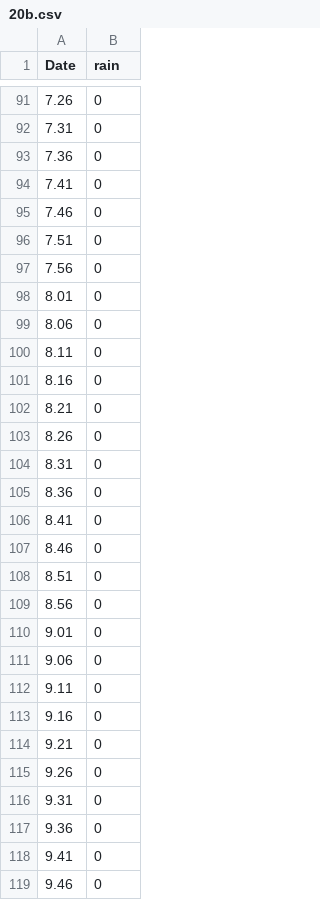
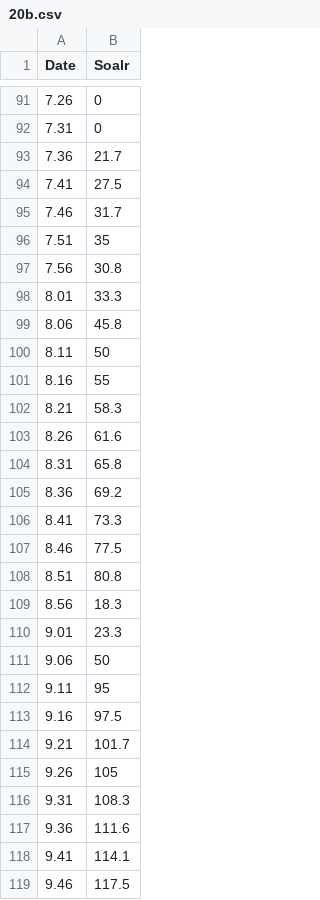
Before and after one commit to SV3N77/InteractiveMedia, a CSV file: Interactive_Media/data/20b.csv, drawn as a sheet; only a part is shown, gaps mark what is left out; the diff covers the shown part only.

```diff
--- a/Interactive_Media/data/20b.csv
+++ b/Interactive_Media/data/20b.csv
@@ -1 +1 @@
-Date,rain
+Date,Soalr
@@ -92,28 +92,28 @@ Date,rain
 7.31,0
-7.36,0
-7.41,0
-7.46,0
-7.51,0
-7.56,0
-8.01,0
-8.06,0
-8.11,0
-8.16,0
-8.21,0
-8.26,0
-8.31,0
-8.36,0
-8.41,0
-8.46,0
-8.51,0
-8.56,0
-9.01,0
-9.06,0
-9.11,0
-9.16,0
-9.21,0
-9.26,0
-9.31,0
-9.36,0
-9.41,0
-9.46,0
+7.36,21.7
+7.41,27.5
+7.46,31.7
+7.51,35
+7.56,30.8
+8.01,33.3
+8.06,45.8
+8.11,50
+8.16,55
+8.21,58.3
+8.26,61.6
+8.31,65.8
+8.36,69.2
+8.41,73.3
+8.46,77.5
+8.51,80.8
+8.56,18.3
+9.01,23.3
+9.06,50
+9.11,95
+9.16,97.5
+9.21,101.7
+9.26,105
+9.31,108.3
+9.36,111.6
+9.41,114.1
+9.46,117.5
```
Also changed, not shown: 15 added rows, 15 removed rows and 88 edited cells elsewhere in this file, Interactive_Media/data/19b.csv, Interactive_Media/data/2b.csv, 29 other files.
